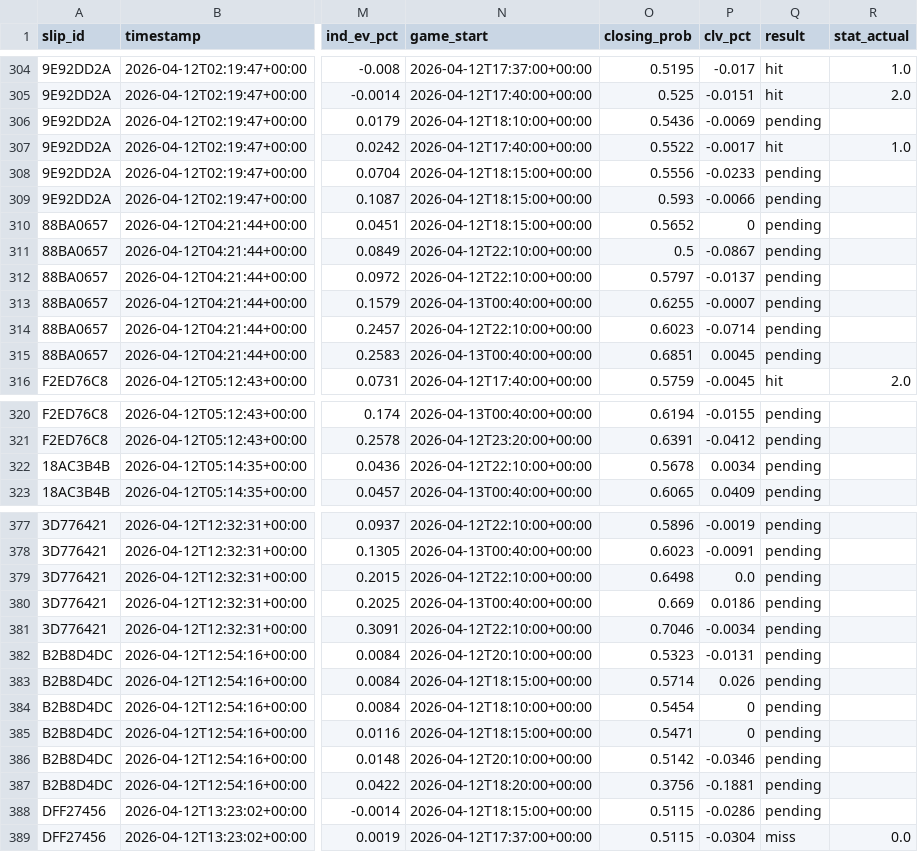
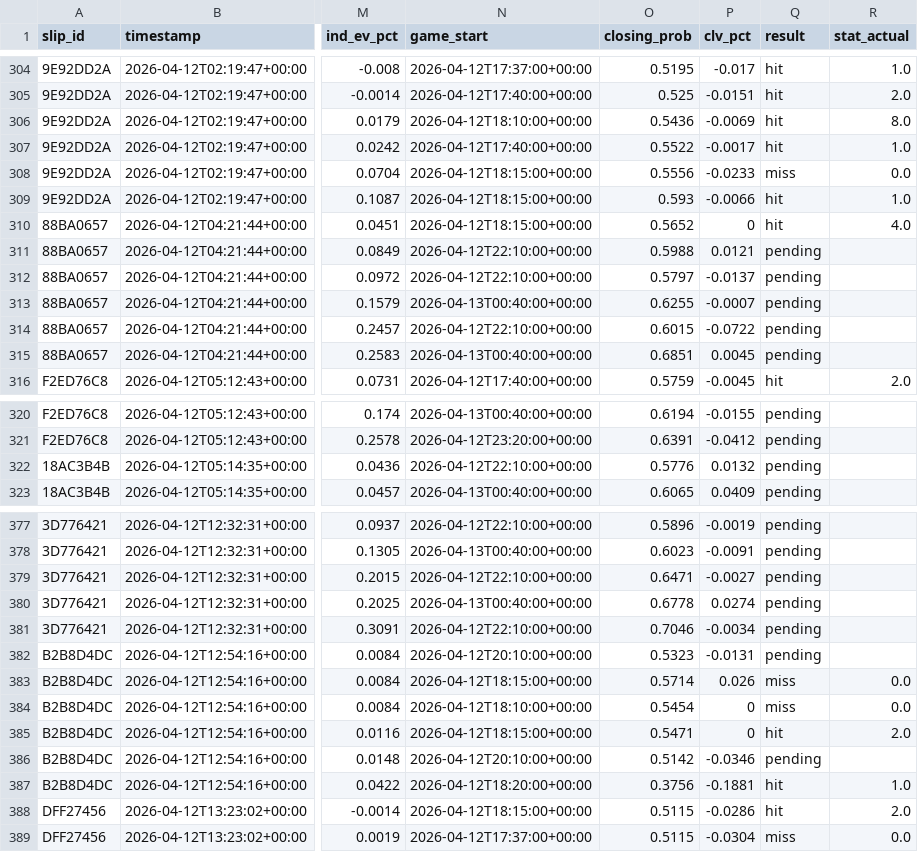
Before and after one commit to friedman-max/CoreProp, a CSV file: data/backtest.csv, drawn as a sheet; only a part is shown, gaps mark what is left out; the diff covers the shown part only; the diff names each change by its address in the sheet, - before the commit and + after, or states it on an @@ line.

```diff
--- a/data/backtest.csv
+++ b/data/backtest.csv
-Q306 (result): pending
+Q306 (result): hit
-R306 (stat_actual): (empty)
+R306 (stat_actual): 8.0
-Q308 (result): pending
+Q308 (result): miss
-R308 (stat_actual): (empty)
+R308 (stat_actual): 0.0
-Q309:Q310 (result): pending
+Q309:Q310 (result): hit
-R309 (stat_actual): (empty)
+R309 (stat_actual): 1.0
-R310 (stat_actual): (empty)
+R310 (stat_actual): 4.0
-O311 (closing_prob): 0.5
+O311 (closing_prob): 0.5988
-P311 (clv_pct): -0.0867
+P311 (clv_pct): 0.0121
-O314 (closing_prob): 0.6023
+O314 (closing_prob): 0.6015
-P314 (clv_pct): -0.0714
+P314 (clv_pct): -0.0722
-O322 (closing_prob): 0.5678
+O322 (closing_prob): 0.5776
-P322 (clv_pct): 0.0034
+P322 (clv_pct): 0.0132
-O379 (closing_prob): 0.6498
+O379 (closing_prob): 0.6471
-P379 (clv_pct): 0.0
+P379 (clv_pct): -0.0027
-O380 (closing_prob): 0.669
+O380 (closing_prob): 0.6778
-P380 (clv_pct): 0.0186
+P380 (clv_pct): 0.0274
-Q383:Q384 (result): pending
+Q383:Q384 (result): miss
-R383:R384 (stat_actual): (empty)
+R383:R384 (stat_actual): 0.0
-Q385 (result): pending
+Q385 (result): hit
-R385 (stat_actual): (empty)
+R385 (stat_actual): 2.0
-Q387:Q388 (result): pending
+Q387:Q388 (result): hit
-R387 (stat_actual): (empty)
+R387 (stat_actual): 1.0
-R388 (stat_actual): (empty)
+R388 (stat_actual): 2.0
```
Also changed, not shown: 32 edited cells elsewhere in this file, 4 other files.
